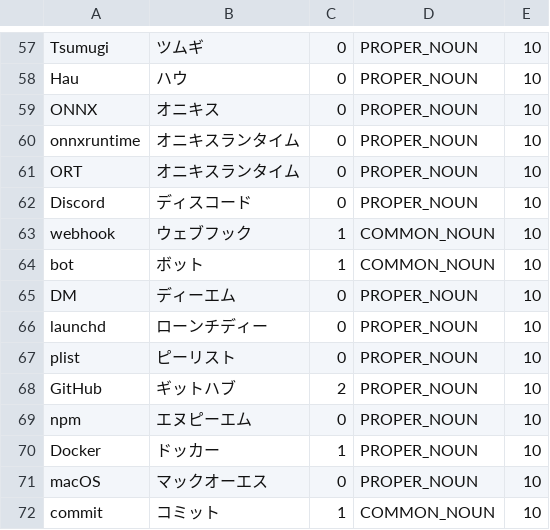
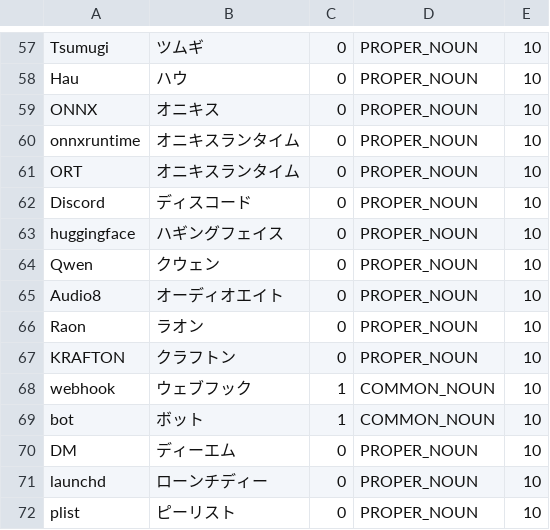
Before and after one commit to take-cheeze/opencode-tts-voicevox, a TSV file: voicevox/user_dict_terms.tsv, drawn as a sheet; only a part is shown, gaps mark what is left out; the shorter side is filled out with more unchanged rows; the diff names each change by its address in the sheet, - before the commit and + after, or states it on an @@ line.

```diff
--- a/voicevox/user_dict_terms.tsv
+++ b/voicevox/user_dict_terms.tsv
+row 63: huggingface | ハギングフェイス | 0 | PROPER_NOUN | 10
+row 64: Qwen | クウェン | 0 | PROPER_NOUN | 10
+row 65: Audio8 | オーディオエイト | 0 | PROPER_NOUN | 10
+row 66: Raon | ラオン | 0 | PROPER_NOUN | 10
+row 67: KRAFTON | クラフトン | 0 | PROPER_NOUN | 10
```
